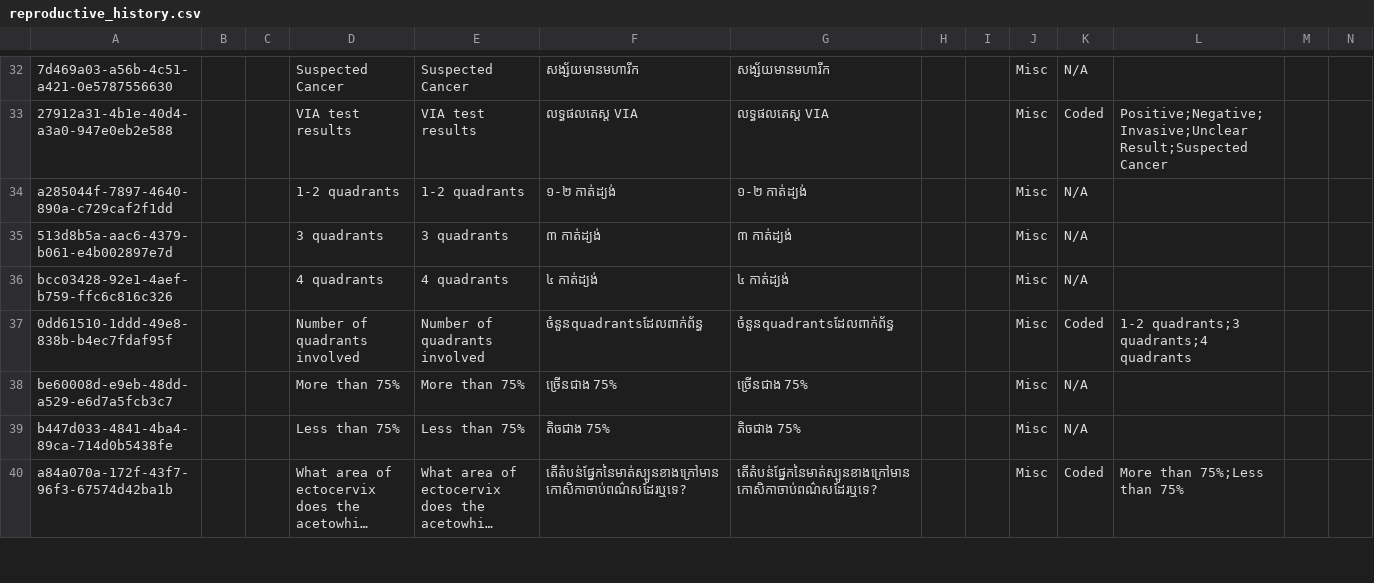
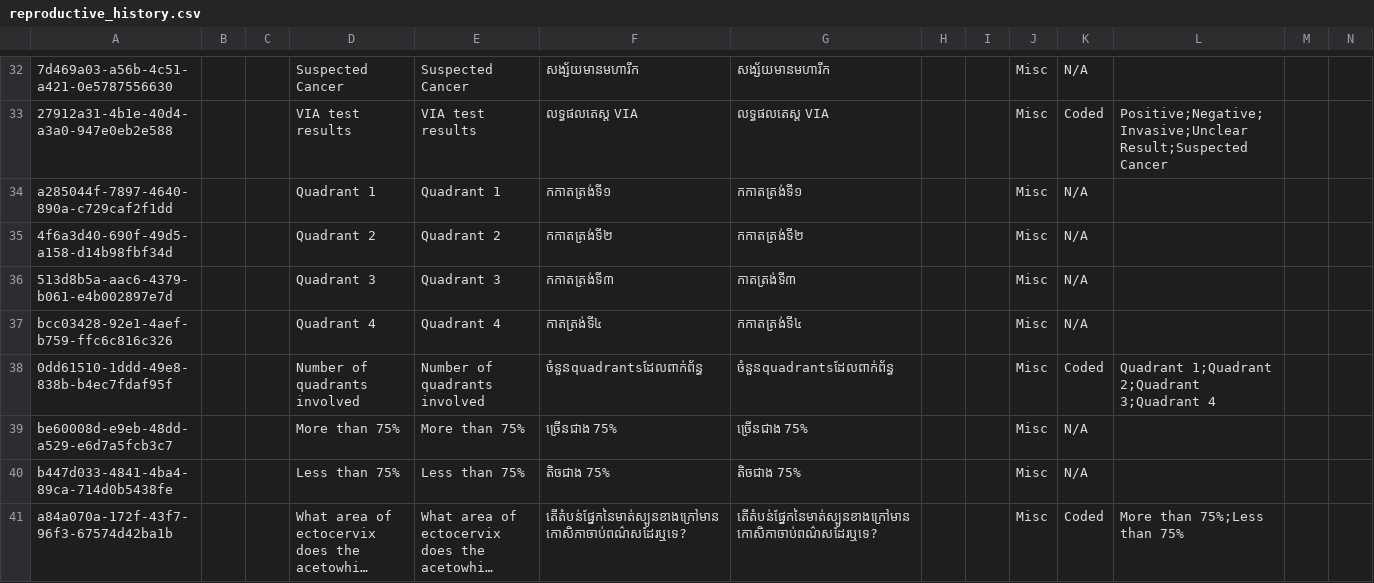
Before and after one commit to mekomsolutions/ozone-distro-cambodia, a CSV file: configs/openmrs_config/concepts/reproductive_history.csv, drawn as a sheet; only a part is shown, gaps mark what is left out; long unchanged cells end in …; addresses are those after the commit; rows hold the shown columns only; the diff names each change by its address in the sheet, - before the commit and + after, or states it on an @@ line.

Commit message:
KH-233: Modify the Quadrant question in CC form (#129)
* KH-233: Modify the Quadrant question in CC form

* Add Khmer translations to reproductive_history.csv ]

Khmer translations for the Quadrant Question Answers

```diff
--- a/configs/openmrs_config/concepts/reproductive_history.csv
+++ b/configs/openmrs_config/concepts/reproductive_history.csv
-D34: 1-2 quadrants
+D34: Quadrant 1
-E34: 1-2 quadrants
+E34: Quadrant 1
-F34: ១-២ កាត់ដ្យង់
+F34: កកាតត្រង់ទី១
-G34: ១-២ កាត់ដ្យង់
+G34: កកាតត្រង់ទី១
+row 35: 4f6a3d40-690f-49d5-a158-d14b98fbf34d |  |  | Quadrant 2 | Quadrant 2 | កកាតត្រង់ទី២ | កកាតត្រង់ទី២ |  |  | Misc | N/A
-D36: 3 quadrants
+D36: Quadrant 3
-E36: 3 quadrants
+E36: Quadrant 3
-F36: ៣ កាត់ដ្យង់
+F36: កកាតត្រង់ទី៣
-G36: ៣ កាត់ដ្យង់
+G36: កាតត្រង់ទី៣
-D37: 4 quadrants
+D37: Quadrant 4
-E37: 4 quadrants
+E37: Quadrant 4
-F37: ៤ កាត់ដ្យង់
+F37: កាតត្រង់ទី៤
-G37: ៤ កាត់ដ្យង់
+G37: កកាតត្រង់ទី៤
-L38: 1-2 quadrants;3 quadrants;4 quadrants
+L38: Quadrant 1;Quadrant 2;Quadrant 3;Quadrant 4
```
Also changed, not shown: 1 other file.
